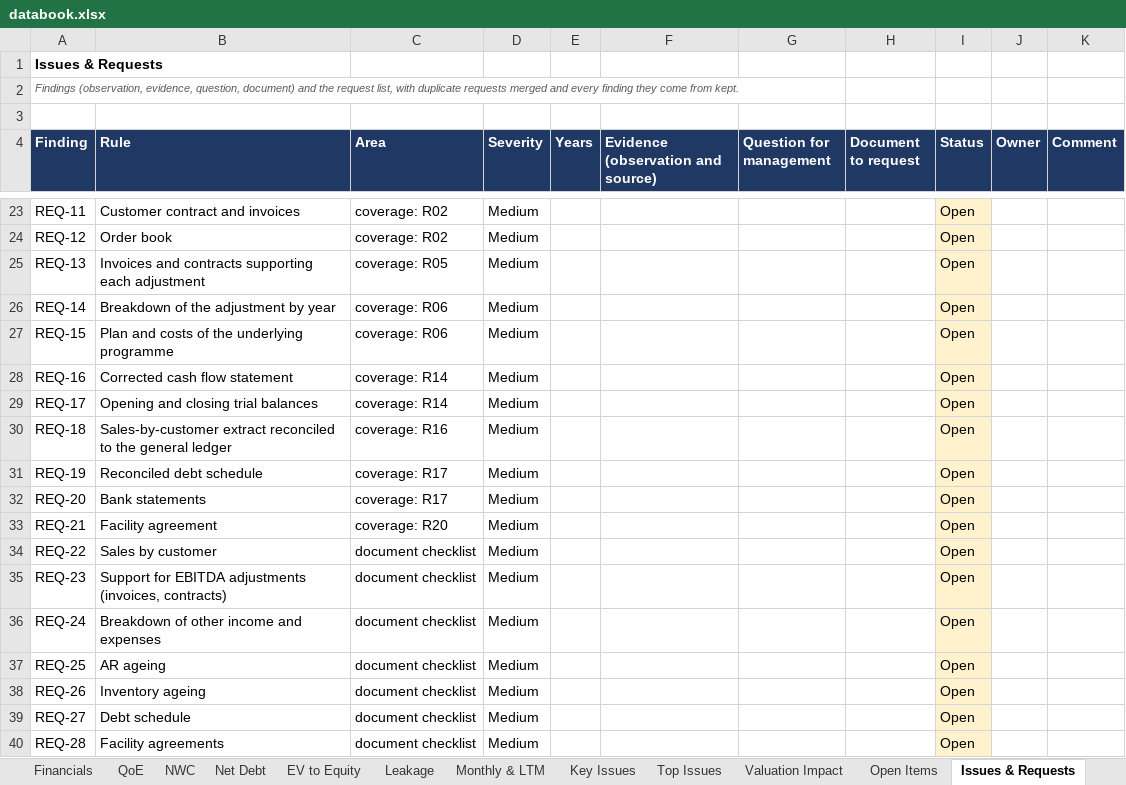
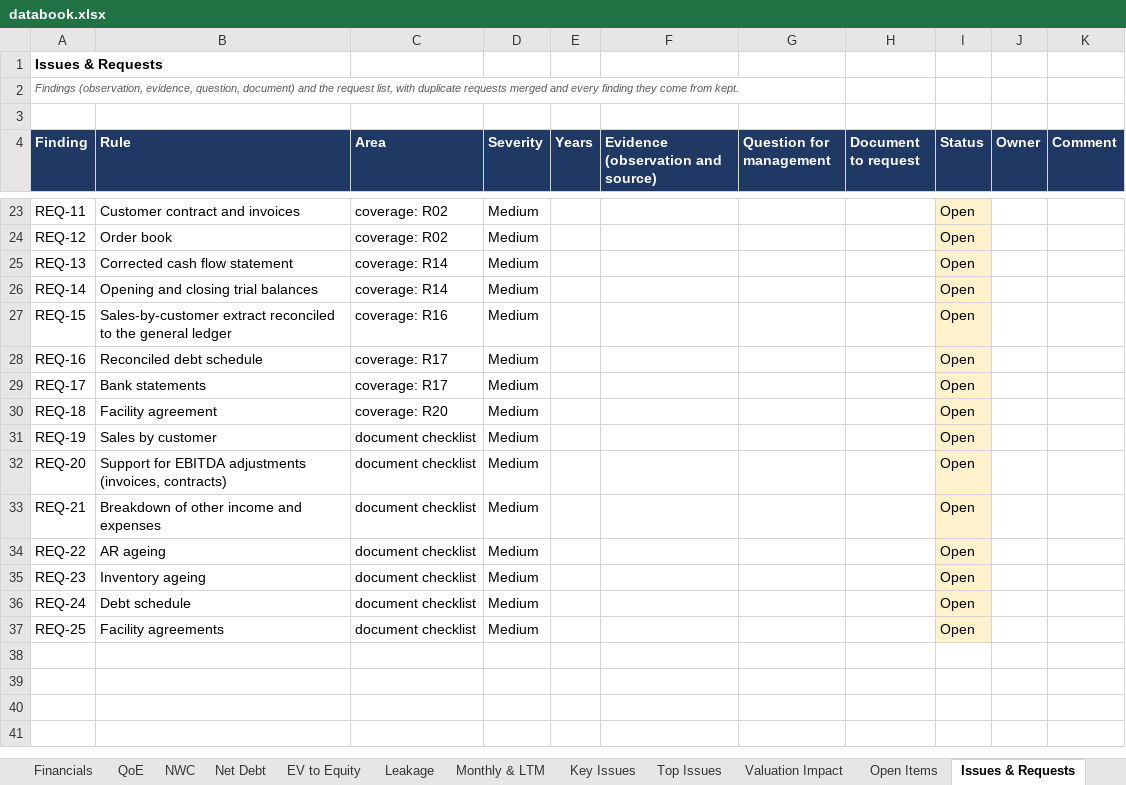
Before and after one commit to MItchell1970/dd-assistant, an Excel workbook: docs/examples/corticeira-amorim/databook.xlsx, sheet Issues & Requests, drawn as a sheet; only a part is shown, gaps mark what is left out; values as stored, in another font and other column widths than the file's, no borders; the diff names each change by its address in the sheet, - before the commit and + after, or states it on an @@ line.

```diff
--- a/docs/examples/corticeira-amorim/databook.xlsx (sheet Issues & Requests)
+++ b/docs/examples/corticeira-amorim/databook.xlsx (sheet Issues & Requests)
-B25 (Rule): Invoices and contracts supporting each adjustment
+B25 (Rule): Corrected cash flow statement
-C25 (Area): coverage: R05
+C25 (Area): coverage: R14
-B26 (Rule): Breakdown of the adjustment by year
+B26 (Rule): Opening and closing trial balances
-C26 (Area): coverage: R06
+C26 (Area): coverage: R14
-B27 (Rule): Plan and costs of the underlying programme
+B27 (Rule): Sales-by-customer extract reconciled to the general ledger
-C27 (Area): coverage: R06
+C27 (Area): coverage: R16
-B28 (Rule): Corrected cash flow statement
+B28 (Rule): Reconciled debt schedule
-C28:C29 (Area): coverage: R14
+C28:C29 (Area): coverage: R17
-B29 (Rule): Opening and closing trial balances
+B29 (Rule): Bank statements
-B30 (Rule): Sales-by-customer extract reconciled to the general ledger
+B30 (Rule): Facility agreement
-C30 (Area): coverage: R16
+C30 (Area): coverage: R20
-B31 (Rule): Reconciled debt schedule
+B31 (Rule): Sales by customer
-C31:C32 (Area): coverage: R17
+C31:C32 (Area): document checklist
-B32 (Rule): Bank statements
+B32 (Rule): Support for EBITDA adjustments (invoices, contracts)
-B33 (Rule): Facility agreement
+B33 (Rule): Breakdown of other income and expenses
-C33 (Area): coverage: R20
+C33 (Area): document checklist
-B34 (Rule): Sales by customer
+B34 (Rule): AR ageing
-B35 (Rule): Support for EBITDA adjustments (invoices, contracts)
+B35 (Rule): Inventory ageing
-B36 (Rule): Breakdown of other income and expenses
+B36 (Rule): Debt schedule
-B37 (Rule): AR ageing
+B37 (Rule): Facility agreements
-row 38: REQ-26 | Inventory ageing | document checklist | Medium |  |  |  |  | Open
-row 39: REQ-27 | Debt schedule | document checklist | Medium |  |  |  |  | Open
-row 40: REQ-28 | Facility agreements | document checklist | Medium |  |  |  |  | Open
```
Also changed, not shown: sheet Open Items, sheet Read Me, sheet Executive Summary, sheet Top Issues, sheet Checks, docs/examples/tap/databook.xlsx, docs/examples/toyota-caetano/databook.xlsx, 24 other files.
